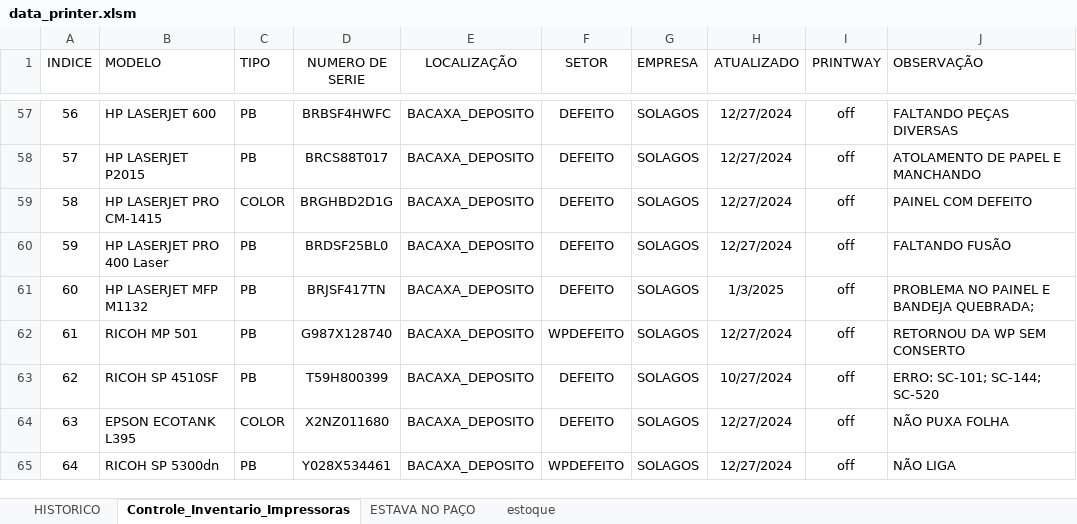
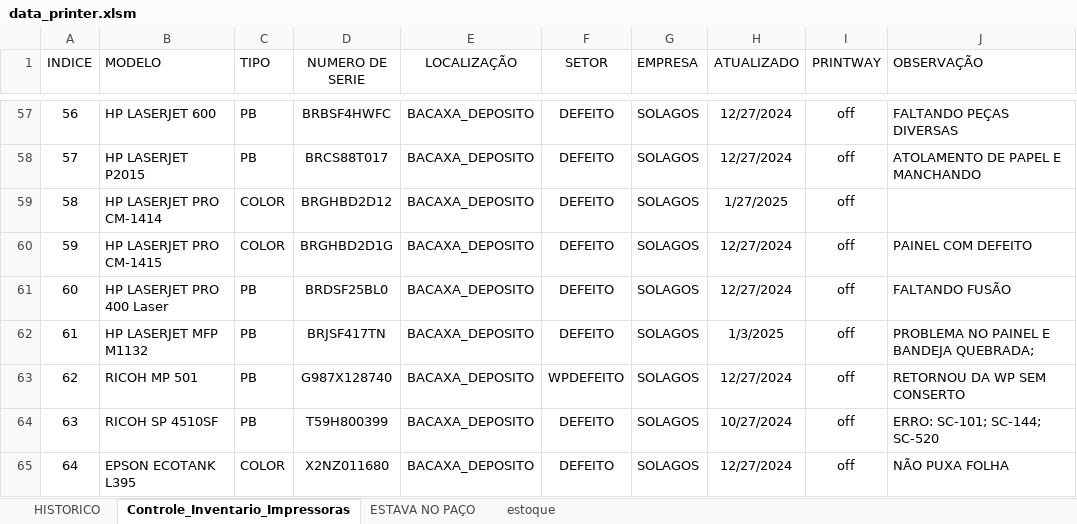
Before and after one commit to flavio-foa-dev/excel, an Excel workbook: data_printer.xlsm, sheet Controle_Inventario_Impressoras, drawn as a sheet; only a part is shown, gaps mark what is left out; values as stored, in another font and other column widths than the file's, no borders; conditional formats and table styles not drawn; the diff covers the shown part only; the diff names each change by its address in the sheet, - before the commit and + after, or states it on an @@ line.

Commit message:
atualiza 2 print deposito ita

```diff
--- a/data_printer.xlsm (sheet Controle_Inventario_Impressoras)
+++ b/data_printer.xlsm (sheet Controle_Inventario_Impressoras)
-B59 (MODELO): HP LASERJET PRO CM-1415
+B59 (MODELO): HP LASERJET PRO CM-1414
-D59 (NUMERO DE SERIE): BRGHBD2D1G
+D59 (NUMERO DE SERIE): BRGHBD2D12
-H59 (ATUALIZADO): 12/27/2024
+H59 (ATUALIZADO): 1/27/2025
-J59 (OBSERVAÇÃO): PAINEL COM DEFEITO
+J59 (OBSERVAÇÃO): (empty)
-B60 (MODELO): HP LASERJET PRO 400 Laser
+B60 (MODELO): HP LASERJET PRO CM-1415
-C60 (TIPO): PB
+C60 (TIPO): COLOR
-D60 (NUMERO DE SERIE): BRDSF25BL0
+D60 (NUMERO DE SERIE): BRGHBD2D1G
-J60 (OBSERVAÇÃO): FALTANDO FUSÃO
+J60 (OBSERVAÇÃO): PAINEL COM DEFEITO
-B61 (MODELO): HP LASERJET MFP M1132
+B61 (MODELO): HP LASERJET PRO 400 Laser
-D61 (NUMERO DE SERIE): BRJSF417TN
+D61 (NUMERO DE SERIE): BRDSF25BL0
-H61 (ATUALIZADO): 1/3/2025
+H61 (ATUALIZADO): 12/27/2024
-J61 (OBSERVAÇÃO): PROBLEMA NO PAINEL E BANDEJA QUEBRADA;
+J61 (OBSERVAÇÃO): FALTANDO FUSÃO
-B62 (MODELO): RICOH MP 501
+B62 (MODELO): HP LASERJET MFP M1132
-D62 (NUMERO DE SERIE): G987X128740
+D62 (NUMERO DE SERIE): BRJSF417TN
-F62 (SETOR): WPDEFEITO
+F62 (SETOR): DEFEITO
-H62 (ATUALIZADO): 12/27/2024
+H62 (ATUALIZADO): 1/3/2025
-J62 (OBSERVAÇÃO): RETORNOU DA WP SEM CONSERTO
+J62 (OBSERVAÇÃO): PROBLEMA NO PAINEL E BANDEJA QUEBRADA;
-B63 (MODELO): RICOH SP 4510SF
+B63 (MODELO): RICOH MP 501
-D63 (NUMERO DE SERIE): T59H800399
+D63 (NUMERO DE SERIE): G987X128740
-F63 (SETOR): DEFEITO
+F63 (SETOR): WPDEFEITO
-H63 (ATUALIZADO): 10/27/2024
+H63 (ATUALIZADO): 12/27/2024
-J63 (OBSERVAÇÃO): ERRO: SC-101; SC-144; SC-520
+J63 (OBSERVAÇÃO): RETORNOU DA WP SEM CONSERTO
-B64 (MODELO): EPSON ECOTANK L395
+B64 (MODELO): RICOH SP 4510SF
-C64 (TIPO): COLOR
+C64 (TIPO): PB
-D64 (NUMERO DE SERIE): X2NZ011680
+D64 (NUMERO DE SERIE): T59H800399
-H64 (ATUALIZADO): 12/27/2024
+H64 (ATUALIZADO): 10/27/2024
-J64 (OBSERVAÇÃO): NÃO PUXA FOLHA
+J64 (OBSERVAÇÃO): ERRO: SC-101; SC-144; SC-520
-B65 (MODELO): RICOH SP 5300dn
+B65 (MODELO): EPSON ECOTANK L395
-C65 (TIPO): PB
+C65 (TIPO): COLOR
-D65 (NUMERO DE SERIE): Y028X534461
+D65 (NUMERO DE SERIE): X2NZ011680
-F65 (SETOR): WPDEFEITO
+F65 (SETOR): DEFEITO
-J65 (OBSERVAÇÃO): NÃO LIGA
+J65 (OBSERVAÇÃO): NÃO PUXA FOLHA
```
Also changed, not shown: 136 added rows, 15 hidden or unhidden rows, 361 edited cells and cell formats elsewhere in this sheet, sheet estoque.
